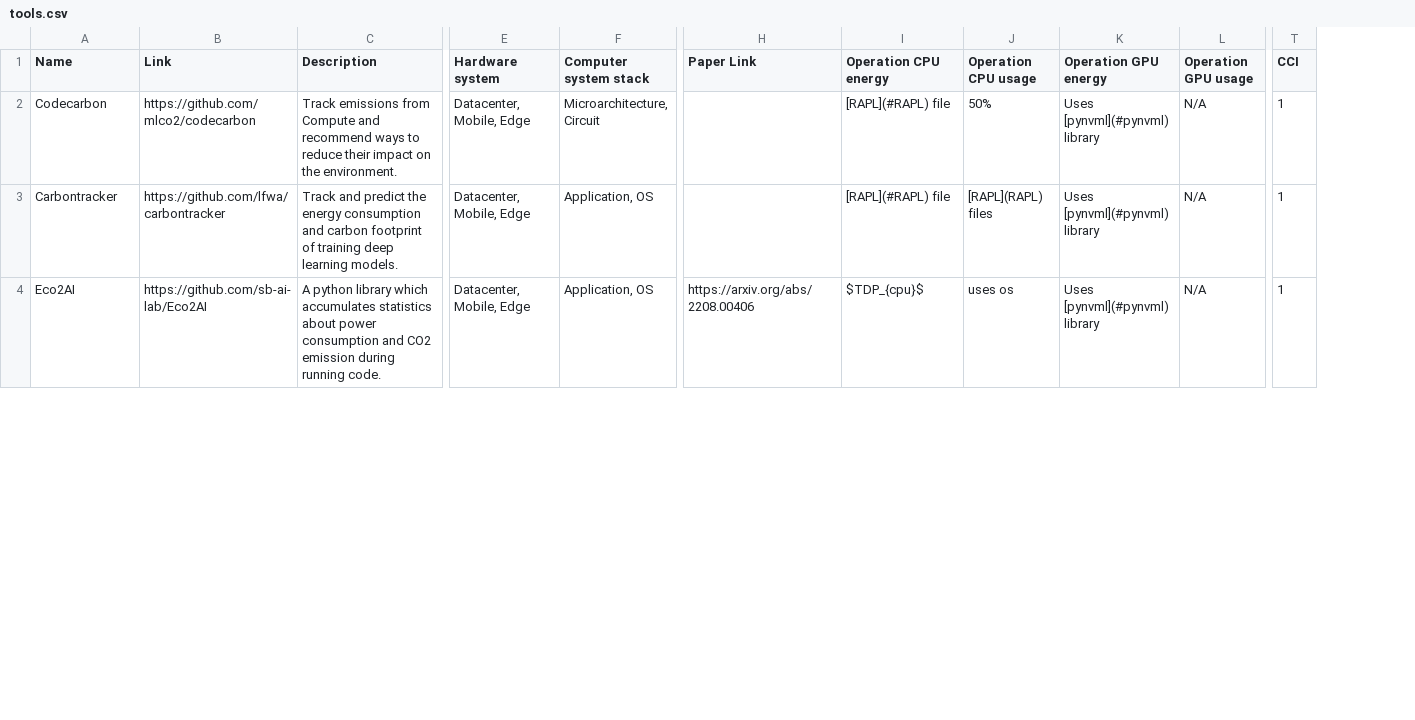
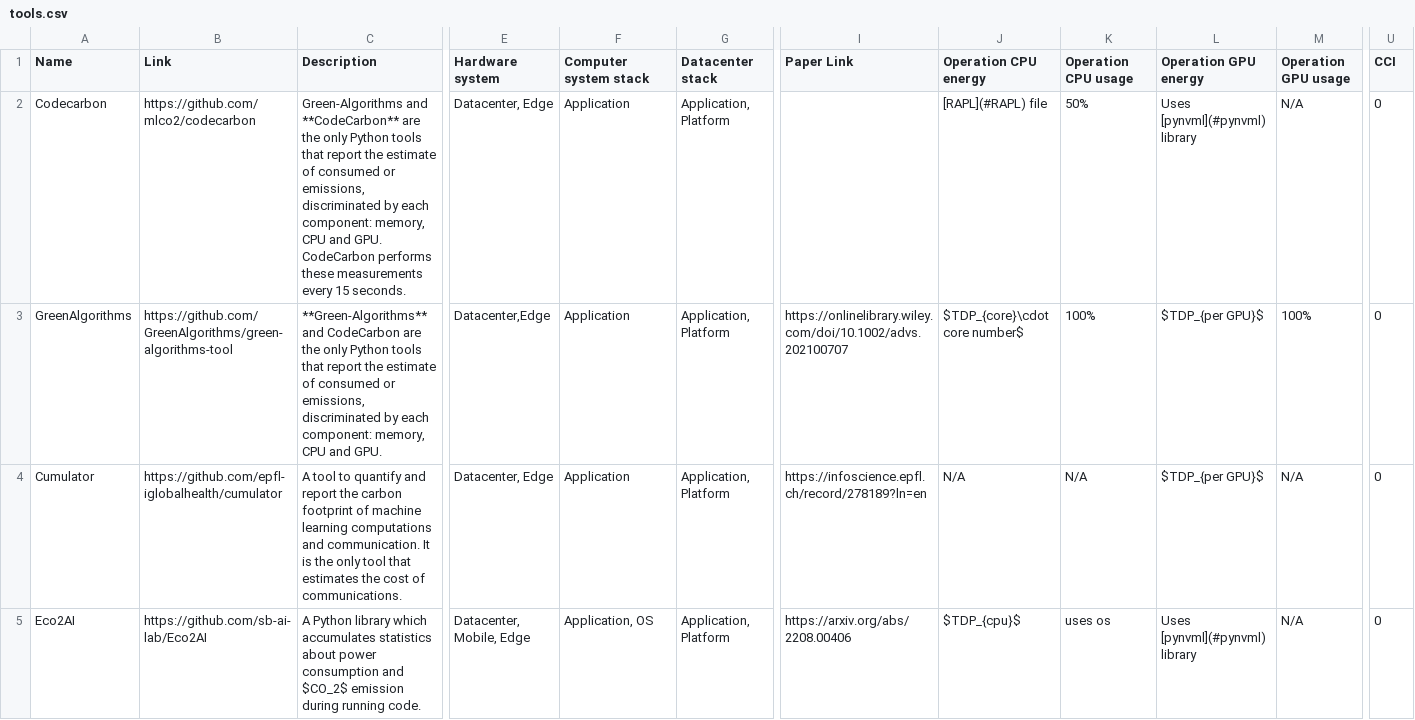
Before and after one commit to zhaoyujieseberena/Carbon, a CSV file: res/tools.csv, drawn as a sheet; only a part is shown, gaps mark what is left out; addresses are those after the commit; rows hold the shown columns only; the diff covers the shown part only; the diff names each change by its address in the sheet, - before the commit and + after, or states it on an @@ line.

```diff
--- a/res/tools.csv
+++ b/res/tools.csv
+column G (Datacenter stack), rows 2-3: Application, Platform | Application, Platform; row 5: Application, Platform
-C2 (Description): Track emissions from Compute and recommend ways to reduce their impact on the environment.
+C2 (Description): Green-Algorithms and **CodeCarbon** are the only Python tools that report the estimate of consumed or emissions, discriminated by each component: memory, CPU and GPU. CodeCarbon performs these measurements every 15 seconds.
-E2 (Hardware system): Datacenter, Mobile, Edge
+E2 (Hardware system): Datacenter, Edge
-F2 (Computer system stack): Microarchitecture, Circuit
+F2 (Computer system stack): Application
-U2:U3 (CCI): 1
+U2:U3 (CCI): 0
-A3 (Name): Carbontracker
+A3 (Name): GreenAlgorithms
-B3 (Link): https://github.com/lfwa/carbontracker
+B3 (Link): https://github.com/GreenAlgorithms/green-algorithms-tool
-C3 (Description): Track and predict the energy consumption and carbon footprint of training deep learning models.
+C3 (Description): **Green-Algorithms** and CodeCarbon are the only Python tools that report the estimate of consumed or emissions, discriminated by each component: memory, CPU and GPU.
-E3 (Hardware system): Datacenter, Mobile, Edge
+E3 (Hardware system): Datacenter,Edge
-F3 (Computer system stack): Application, OS
+F3 (Computer system stack): Application
-I3 (Paper Link): (empty)
+I3 (Paper Link): https://onlinelibrary.wiley.com/doi/10.1002/advs.202100707
-J3 (Operation CPU energy): [RAPL](#RAPL) file
+J3 (Operation CPU energy): $TDP_{core}\cdot core number$
-K3 (Operation CPU usage): [RAPL](RAPL) files
+K3 (Operation CPU usage): 100%
-L3 (Operation GPU energy): Uses [pynvml](#pynvml) library
+L3 (Operation GPU energy): $TDP_{per GPU}$
-M3 (Operation GPU usage): N/A
+M3 (Operation GPU usage): 100%
+row 4: Cumulator | https://github.com/epfl-iglobalhealth/cumulator | A tool to quantify and report the carbon footprint of machine learning computations and communication. It is the only tool that estimates the cost of communications. | Datacenter, Edge | Application | Application, Platform | https://infoscience.epfl.ch/record/278189?ln=en | N/A | N/A | $TDP_{per GPU}$ | N/A | 0
-C5 (Description): A python library which accumulates statistics about power consumption and CO2 emission during…
+C5 (Description): A Python library which accumulates statistics about power consumption and $CO_2$ emission during…
-U5 (CCI): 1
+U5 (CCI): 0
```
Also changed, not shown: 1 added row, 2 removed rows, 1 moved row and 5 edited cells elsewhere in this file, res/datasets.csv, res/metrics.csv, 9 other files.
